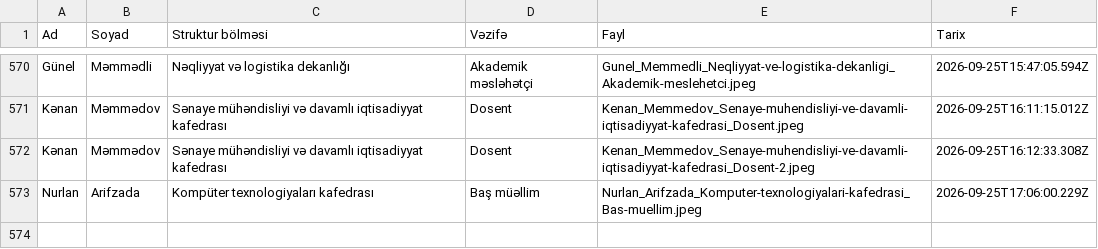
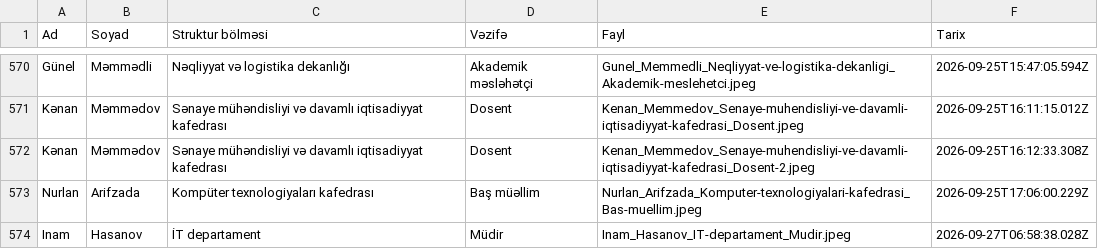
Before and after one commit to comoculidev/face_simple, a CSV file: faces/melumatlar.csv, drawn as a sheet; only a part is shown, gaps mark what is left out; the diff names each change by its address in the sheet, - before the commit and + after, or states it on an @@ line.

Commit message:
Update new faces 9

```diff
--- a/faces/melumatlar.csv
+++ b/faces/melumatlar.csv
+row 574: Inam | Hasanov | İT departament | Müdir | Inam_Hasanov_IT-departament_Mudir.jpeg | 2026-09-27T06:58:38.028Z
```
Also changed, not shown: 3 other files.
